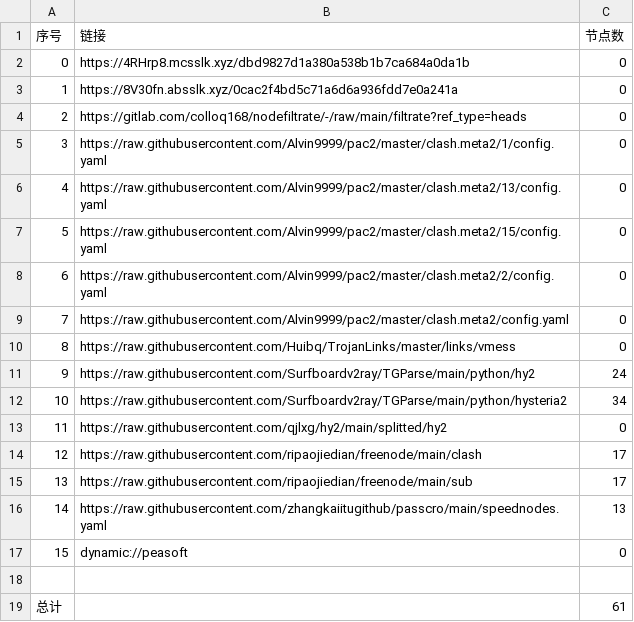
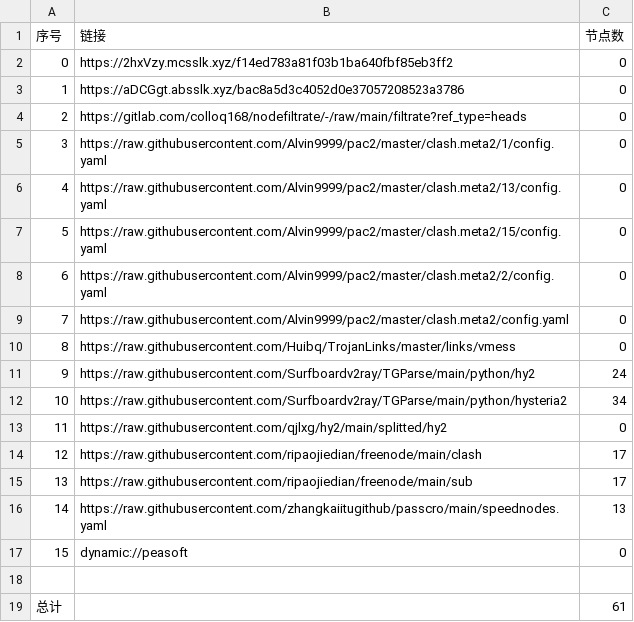
Before and after one commit to wjs-529/AutoMergePublicNodes, a CSV file: list_result.csv, drawn as a sheet.

```diff
--- a/list_result.csv
+++ b/list_result.csv
@@ -1,4 +1,4 @@
 序号,链接,节点数
-0,https://4RHrp8.mcsslk.xyz/dbd9827d1a380a538b1b7ca684a0da1b,0
-1,https://8V30fn.absslk.xyz/0cac2f4bd5c71a6d6a936fdd7e0a241a,0
+0,https://2hxVzy.mcsslk.xyz/f14ed783a81f03b1ba640fbf85eb3ff2,0
+1,https://aDCGgt.absslk.xyz/bac8a5d3c4052d0e37057208523a3786,0
 2,https://gitlab.com/colloq168/nodefiltrate/-/raw/main/filtrate?ref_type=heads,0
```
Also changed, not shown: 3 other files.
